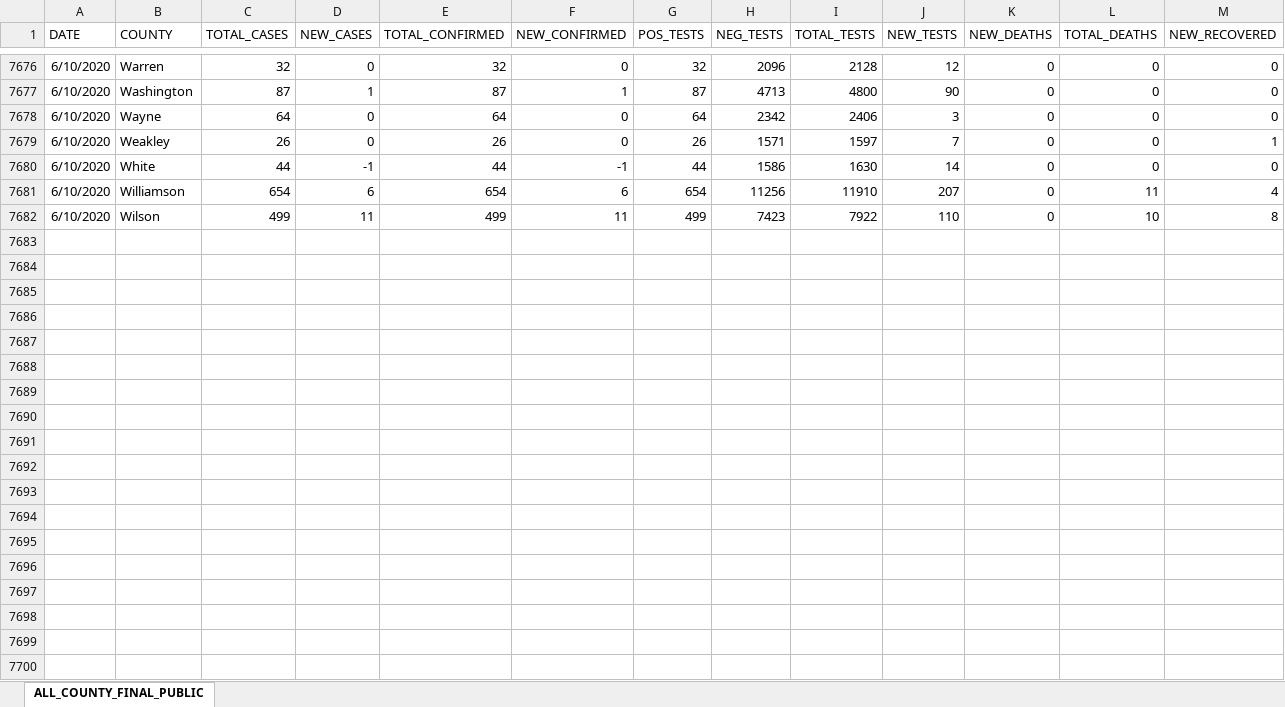
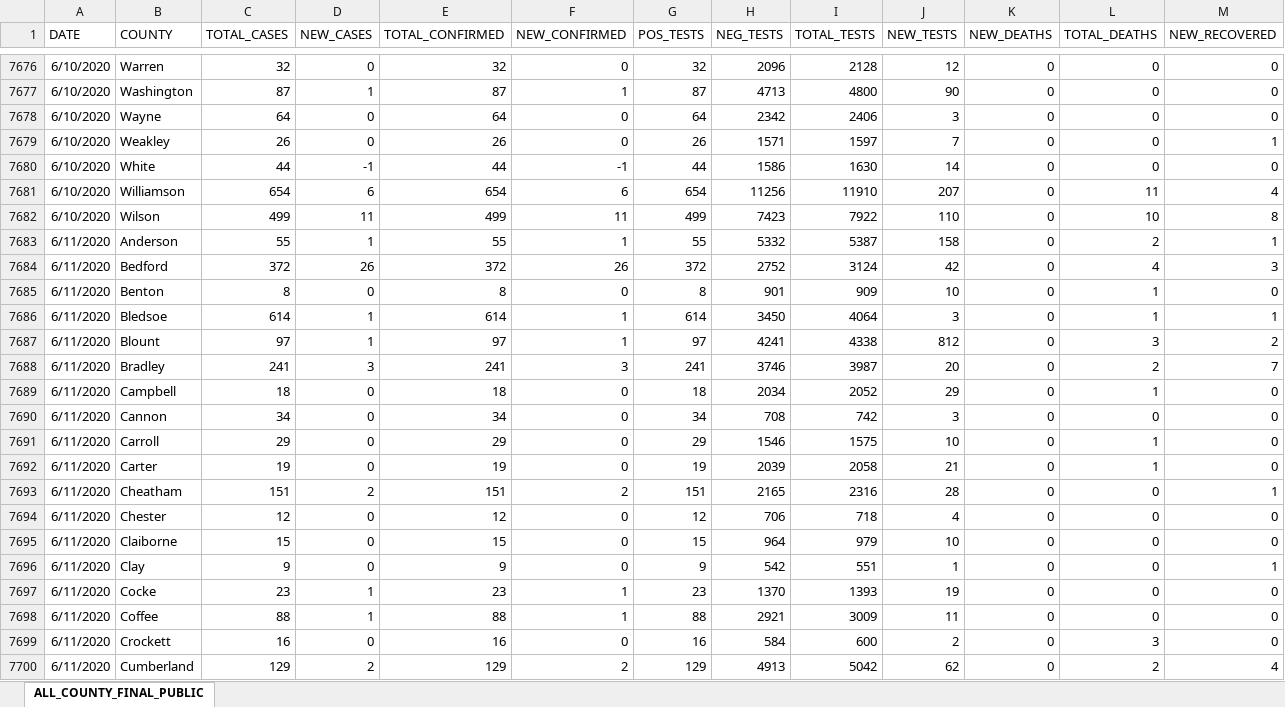
Before and after one commit to josephtaylor/tennessee-covid-19, an Excel workbook: src/assets/Public-Dataset-County-New.XLSX, sheet ALL_COUNTY_FINAL_PUBLIC, drawn as a sheet; only a part is shown, gaps mark what is left out; values as stored, in another font and other column widths than the file's, no borders; rows hold the shown columns only; the diff covers the shown part only; the diff names each change by its address in the sheet, - before the commit and + after, or states it on an @@ line.

Commit message:
update data

```diff
--- a/src/assets/Public-Dataset-County-New.XLSX (sheet ALL_COUNTY_FINAL_PUBLIC)
+++ b/src/assets/Public-Dataset-County-New.XLSX (sheet ALL_COUNTY_FINAL_PUBLIC)
+row 7683: 6/11/2020 | Anderson | 55 | 1 | 55 | 1 | 55 | 5332 | 5387 | 158 | 0 | 2 | 1
+row 7684: 6/11/2020 | Bedford | 372 | 26 | 372 | 26 | 372 | 2752 | 3124 | 42 | 0 | 4 | 3
+row 7685: 6/11/2020 | Benton | 8 | 0 | 8 | 0 | 8 | 901 | 909 | 10 | 0 | 1 | 0
+row 7686: 6/11/2020 | Bledsoe | 614 | 1 | 614 | 1 | 614 | 3450 | 4064 | 3 | 0 | 1 | 1
+row 7687: 6/11/2020 | Blount | 97 | 1 | 97 | 1 | 97 | 4241 | 4338 | 812 | 0 | 3 | 2
+row 7688: 6/11/2020 | Bradley | 241 | 3 | 241 | 3 | 241 | 3746 | 3987 | 20 | 0 | 2 | 7
+row 7689: 6/11/2020 | Campbell | 18 | 0 | 18 | 0 | 18 | 2034 | 2052 | 29 | 0 | 1 | 0
+row 7690: 6/11/2020 | Cannon | 34 | 0 | 34 | 0 | 34 | 708 | 742 | 3 | 0 | 0 | 0
+row 7691: 6/11/2020 | Carroll | 29 | 0 | 29 | 0 | 29 | 1546 | 1575 | 10 | 0 | 1 | 0
+row 7692: 6/11/2020 | Carter | 19 | 0 | 19 | 0 | 19 | 2039 | 2058 | 21 | 0 | 1 | 0
+row 7693: 6/11/2020 | Cheatham | 151 | 2 | 151 | 2 | 151 | 2165 | 2316 | 28 | 0 | 0 | 1
+row 7694: 6/11/2020 | Chester | 12 | 0 | 12 | 0 | 12 | 706 | 718 | 4 | 0 | 0 | 0
+row 7695: 6/11/2020 | Claiborne | 15 | 0 | 15 | 0 | 15 | 964 | 979 | 10 | 0 | 0 | 0
+row 7696: 6/11/2020 | Clay | 9 | 0 | 9 | 0 | 9 | 542 | 551 | 1 | 0 | 0 | 1
+row 7697: 6/11/2020 | Cocke | 23 | 1 | 23 | 1 | 23 | 1370 | 1393 | 19 | 0 | 0 | 0
+row 7698: 6/11/2020 | Coffee | 88 | 1 | 88 | 1 | 88 | 2921 | 3009 | 11 | 0 | 0 | 0
+row 7699: 6/11/2020 | Crockett | 16 | 0 | 16 | 0 | 16 | 584 | 600 | 2 | 0 | 3 | 0
+row 7700: 6/11/2020 | Cumberland | 129 | 2 | 129 | 2 | 129 | 4913 | 5042 | 62 | 0 | 2 | 4
```
Also changed, not shown: 79 added rows elsewhere in this sheet, src/assets/Public-Dataset-Daily-Case-Info.XLSX, 1 other file.
